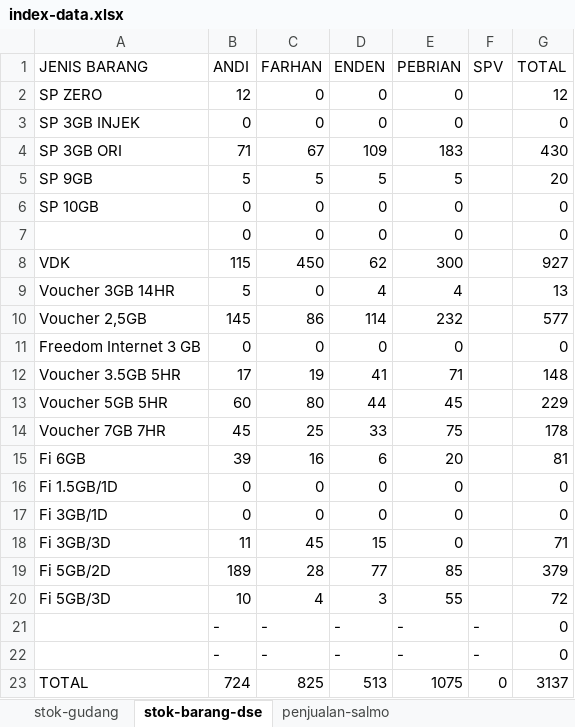
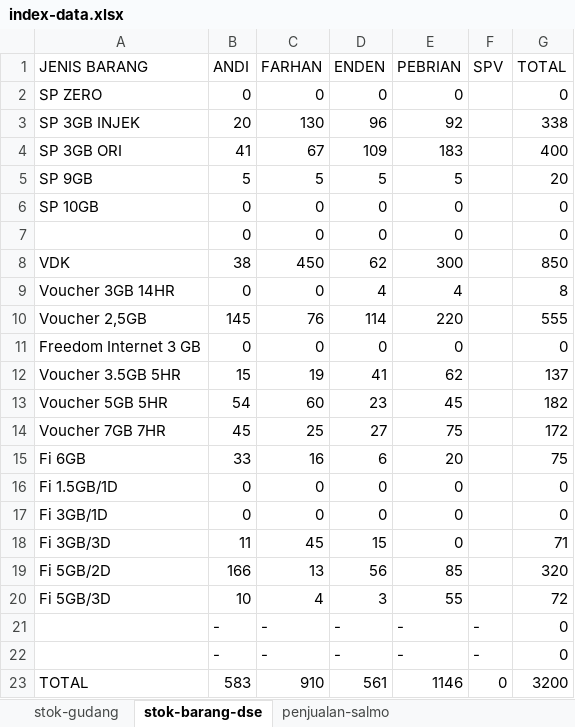
Before and after one commit to andisianday393-byte/MC-SAGARANTEN.WEB, an Excel workbook: index-data.xlsx, sheet stok-barang-dse, drawn as a sheet; values as stored, in another font and other column widths than the file's, no borders; the diff names each change by its address in the sheet, - before the commit and + after, or states it on an @@ line.

```diff
--- a/index-data.xlsx (sheet stok-barang-dse)
+++ b/index-data.xlsx (sheet stok-barang-dse)
-B2 (ANDI): 12
+B2 (ANDI): 0
-G2 (TOTAL): 12
+G2 (TOTAL): 0
-B3 (ANDI): 0
+B3 (ANDI): 20
-C3 (FARHAN): 0
+C3 (FARHAN): 130
-D3 (ENDEN): 0
+D3 (ENDEN): 96
-E3 (PEBRIAN): 0
+E3 (PEBRIAN): 92
-G3 (TOTAL): 0
+G3 (TOTAL): 338
-B4 (ANDI): 71
+B4 (ANDI): 41
-G4 (TOTAL): 430
+G4 (TOTAL): 400
-B8 (ANDI): 115
+B8 (ANDI): 38
-G8 (TOTAL): 927
+G8 (TOTAL): 850
-B9 (ANDI): 5
+B9 (ANDI): 0
-G9 (TOTAL): 13
+G9 (TOTAL): 8
-C10 (FARHAN): 86
+C10 (FARHAN): 76
-E10 (PEBRIAN): 232
+E10 (PEBRIAN): 220
-G10 (TOTAL): 577
+G10 (TOTAL): 555
-B12 (ANDI): 17
+B12 (ANDI): 15
-E12 (PEBRIAN): 71
+E12 (PEBRIAN): 62
-G12 (TOTAL): 148
+G12 (TOTAL): 137
-B13 (ANDI): 60
+B13 (ANDI): 54
-C13 (FARHAN): 80
+C13 (FARHAN): 60
-D13 (ENDEN): 44
+D13 (ENDEN): 23
-G13 (TOTAL): 229
+G13 (TOTAL): 182
-D14 (ENDEN): 33
+D14 (ENDEN): 27
-G14 (TOTAL): 178
+G14 (TOTAL): 172
-B15 (ANDI): 39
+B15 (ANDI): 33
-G15 (TOTAL): 81
+G15 (TOTAL): 75
-B19 (ANDI): 189
+B19 (ANDI): 166
-C19 (FARHAN): 28
+C19 (FARHAN): 13
-D19 (ENDEN): 77
+D19 (ENDEN): 56
-G19 (TOTAL): 379
+G19 (TOTAL): 320
-B23 (ANDI): 724
+B23 (ANDI): 583
-C23 (FARHAN): 825
+C23 (FARHAN): 910
-D23 (ENDEN): 513
+D23 (ENDEN): 561
-E23 (PEBRIAN): 1075
+E23 (PEBRIAN): 1146
-G23 (TOTAL): 3137
+G23 (TOTAL): 3200
```
Also changed, not shown: sheet index, sheet penjualan-reguler-new, sheet penjualan-direct-selling, sheet penjualan-paket-jupiter, sheet Dashboard, sheet penjualan-salmo, 2 more sheets, formulas that keep their value.
